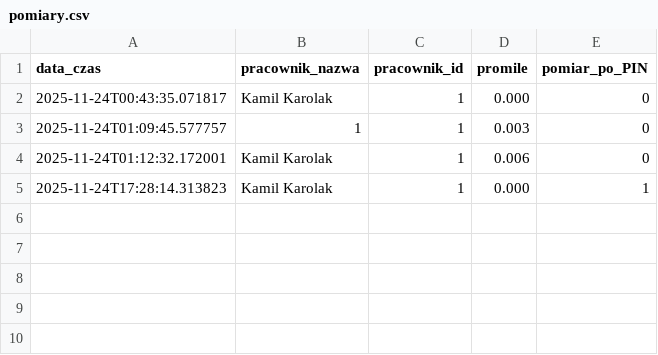
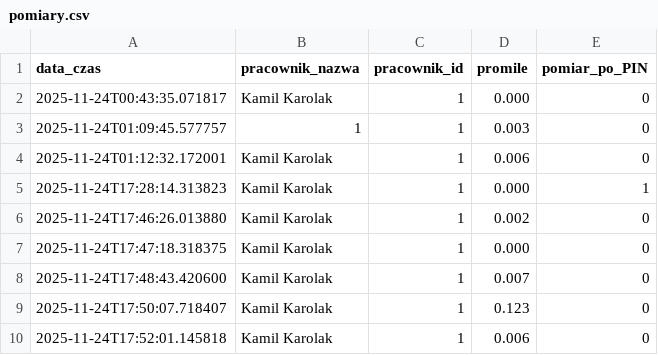
Before and after one commit to bysiorq/alkotesterpl, a CSV file: logi/pomiary.csv, drawn as a sheet; the diff names each change by its address in the sheet, - before the commit and + after, or states it on an @@ line.

```diff
--- a/logi/pomiary.csv
+++ b/logi/pomiary.csv
+row 6: 2025-11-24T17:46:26.013880 | Kamil Karolak | 1 | 0.002 | 0
+row 7: 2025-11-24T17:47:18.318375 | Kamil Karolak | 1 | 0.000 | 0
+row 8: 2025-11-24T17:48:43.420600 | Kamil Karolak | 1 | 0.007 | 0
+row 9: 2025-11-24T17:50:07.718407 | Kamil Karolak | 1 | 0.123 | 0
+row 10: 2025-11-24T17:52:01.145818 | Kamil Karolak | 1 | 0.006 | 0
```
Also changed, not shown: logi/zdarzenia.csv, 5 other files.
